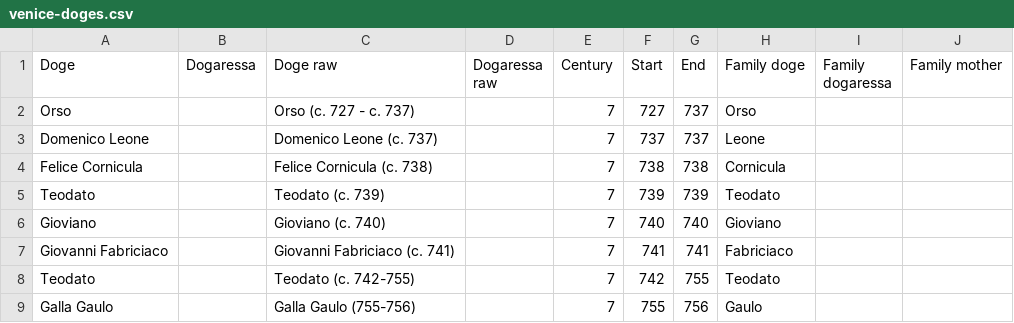
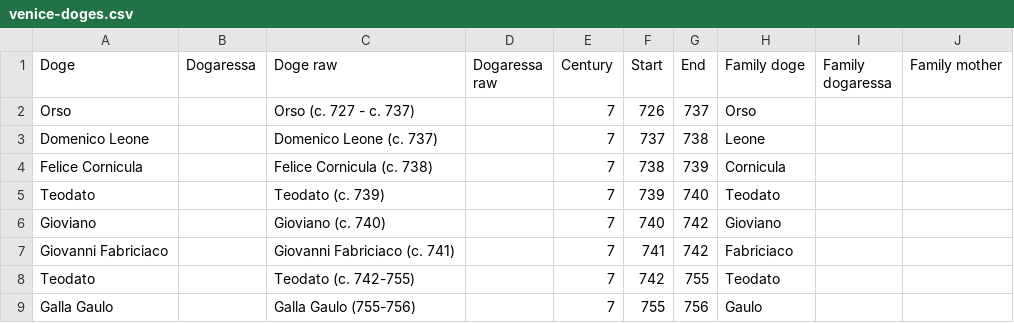
Before and after one commit to JJ/dogesr, a CSV file: data-raw/venice-doges.csv, drawn as a sheet; only a part is shown.

```diff
--- a/data-raw/venice-doges.csv
+++ b/data-raw/venice-doges.csv
@@ -1,8 +1,8 @@
 Doge,Dogaressa,Doge raw,Dogaressa raw,Century,Start,End,Family doge,Family dogaressa,Family mother
-Orso,,Orso (c. 727 - c. 737),,7,727,737,Orso,,
-Domenico Leone,,Domenico Leone (c. 737),,7,737,737,Leone,,
-Felice Cornicula,,Felice Cornicula (c. 738),,7,738,738,Cornicula,,
-Teodato,,Teodato (c. 739),,7,739,739,Teodato,,
-Gioviano,,Gioviano (c. 740),,7,740,740,Gioviano,,
-Giovanni Fabriciaco,,Giovanni Fabriciaco (c. 741),,7,741,741,Fabriciaco,,
+Orso,,Orso (c. 727 - c. 737),,7,726,737,Orso,,
+Domenico Leone,,Domenico Leone (c. 737),,7,737,738,Leone,,
+Felice Cornicula,,Felice Cornicula (c. 738),,7,738,739,Cornicula,,
+Teodato,,Teodato (c. 739),,7,739,740,Teodato,,
+Gioviano,,Gioviano (c. 740),,7,740,742,Gioviano,,
+Giovanni Fabriciaco,,Giovanni Fabriciaco (c. 741),,7,741,742,Fabriciaco,,
 Teodato,,Teodato (c. 742-755),,7,742,755,Teodato,,
```
Also changed, not shown: 3 other files.
